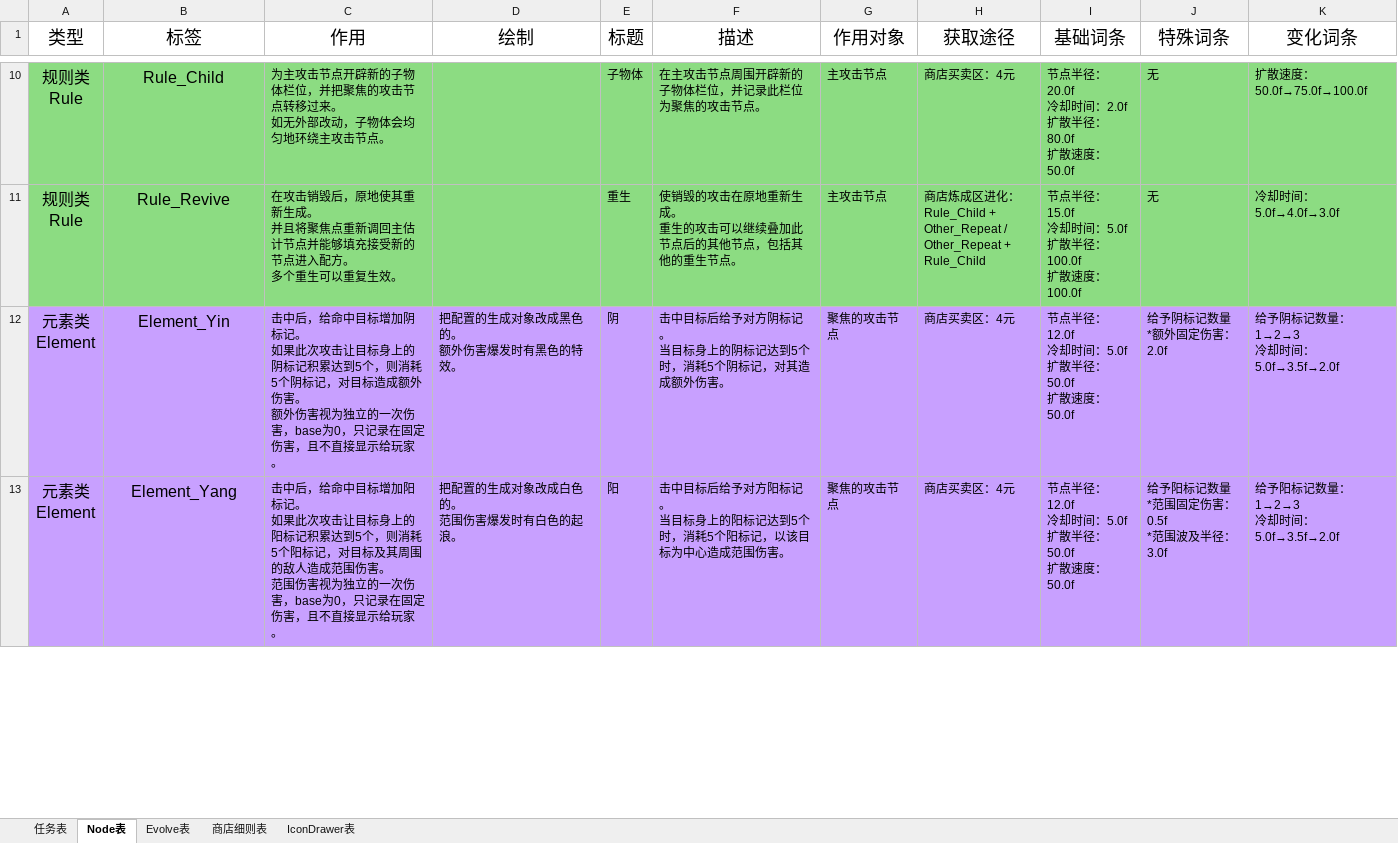
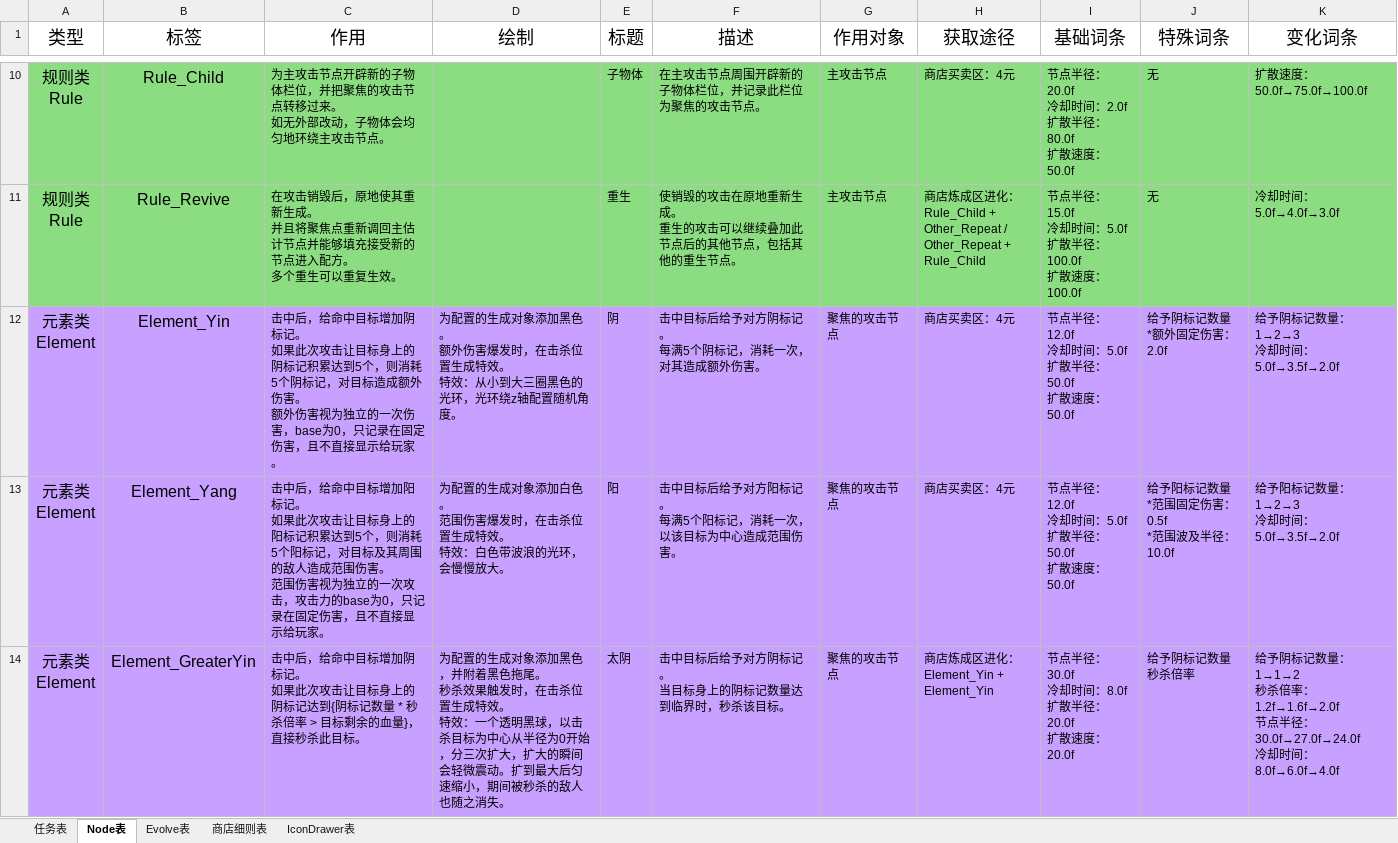
Before and after one commit to MrMedius/CoreRefiner, an Excel workbook: CoreRefiner工作表.xlsx, sheet Node表, drawn as a sheet; only a part is shown, gaps mark what is left out; values as stored, in another font and other column widths than the file's, no borders; ↵ is a line break in a cell; the diff covers the shown part only; the diff names each change by its address in the sheet, - before the commit and + after, or states it on an @@ line.

```diff
--- a/CoreRefiner工作表.xlsx (sheet Node表)
+++ b/CoreRefiner工作表.xlsx (sheet Node表)
-D12 (绘制): 把配置的生成对象改成黑色的。 ↵ 额外伤害爆发时有黑色的特效。
+D12 (绘制): 为配置的生成对象添加黑色。 ↵ 额外伤害爆发时，在击杀位置生成特效。 ↵ 特效：从小到大三圈黑色的光环，光环绕z轴配置随机角度。
-F12 (描述): 击中目标后给予对方阴标记。 ↵ 当目标身上的阴标记达到5个时，消耗5个阴标记，对其造成额外伤害。
+F12 (描述): 击中目标后给予对方阴标记。 ↵ 每满5个阴标记，消耗一次，对其造成额外伤害。
-C13 (作用): …立的一次伤害，base为0，…
+C13 (作用): …立的一次攻击，攻击力的base为0，…
-D13 (绘制): 把配置的生成对象改成白色的。 ↵ 范围伤害爆发时有白色的起浪。
+D13 (绘制): 为配置的生成对象添加白色。 ↵ 范围伤害爆发时，在击杀位置生成特效。 ↵ 特效：白色带波浪的光环，会慢慢放大。
-F13 (描述): …标记。 ↵ 当目标身上的阳标记达到5个时，消耗5个阳标记，以该目…
+F13 (描述): …标记。 ↵ 每满5个阳标记，消耗一次，以该目…
-J13 (特殊词条): 给予阳标记数量 ↵ *范围固定伤害：0.5f ↵ *范围波及半径：3.0f
+J13 (特殊词条): 给予阳标记数量 ↵ *范围固定伤害：0.5f ↵ *范围波及半径：10.0f
+row 14: 元素类 ↵ Element | Element_GreaterYin | 击中后，给命中目标增加阴标记。 ↵ 如果此次攻击让目标身上的阴标记达到{阴标记数量 * 秒杀倍率 > 目标剩余的血量}，直接秒杀此目标。 | 为配置的生成对象添加黑色，并附着黑色拖尾。 ↵ 秒杀效果触发时，在击杀位置生成特效。 ↵ 特效：一个透明黑球，以击杀目标为中心从半径为0开始，分三次扩大，扩大的瞬间会轻微震动。扩到最大后匀速缩小，期间被秒杀的敌人也随之消失。 | 太阴 | 击中目标后给予对方阴标记。 ↵ 当目标身上的阴标记数量达到临界时，秒杀该目标。 | 聚焦的攻击节点 | 商店炼成区进化： ↵ Element_Yin + Element_Yin | 节点半径：30.0f ↵ 冷却时间：8.0f ↵ 扩散半径：20.0f ↵ 扩散速度：20.0f | 给予阴标记数量 ↵ 秒杀倍率 | 给予阴标记数量：1→1→2 ↵ 秒杀倍率：1.2f→1.6f→2.0f ↵ 节点半径：30.0f→27.0f→24.0f ↵ 冷却时间：8.0f→6.0f→4.0f
```
Also changed, not shown: 3 added rows and 3 edited cells elsewhere in this sheet, sheet 任务表, 6 other files.
